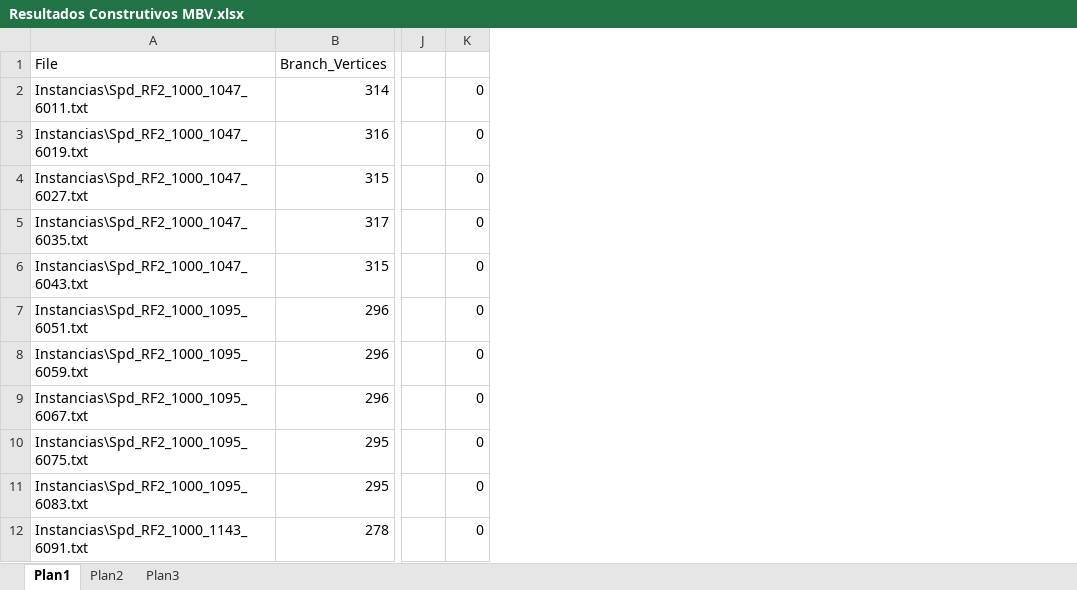
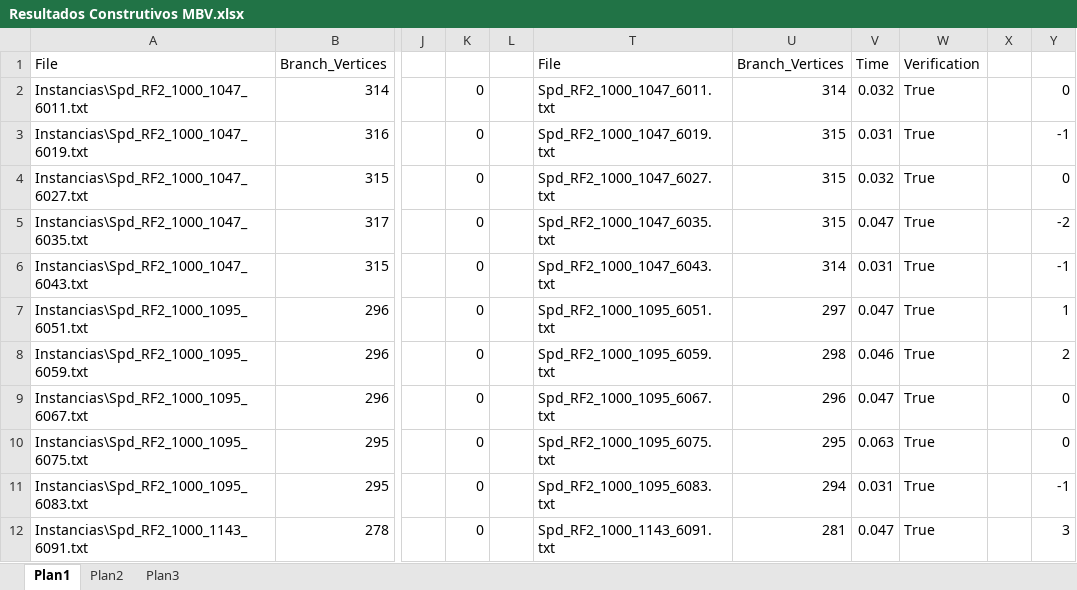
Before and after one commit to rodrigomafort/ConstrutivosMBV, an Excel workbook: Resultados Construtivos MBV.xlsx, sheet Plan1, drawn as a sheet; only a part is shown, gaps mark what is left out; values as stored, in another font and other column widths than the file's, no borders; the diff names each change by its address in the sheet, - before the commit and + after, or states it on an @@ line.

```diff
--- a/Resultados Construtivos MBV.xlsx (sheet Plan1)
+++ b/Resultados Construtivos MBV.xlsx (sheet Plan1)
+column L, empty
+column T, rows 1-12: File | Spd_RF2_1000_1047_6011.txt | Spd_RF2_1000_1047_6019.txt | Spd_RF2_1000_1047_6027.txt | Spd_RF2_1000_1047_6035.txt | Spd_RF2_1000_1047_6043.txt | Spd_RF2_1000_1095_6051.txt | Spd_RF2_1000_1095_6059.txt | Spd_RF2_1000_1095_6067.txt | Spd_RF2_1000_1095_6075.txt | Spd_RF2_1000_1095_6083.txt | Spd_RF2_1000_1143_6091.txt
+column U, rows 1-12: Branch_Vertices | 314 | 315 | 315 | 315 | 314 | 297 | 298 | 296 | 295 | 294 | 281
+column V, rows 1-12: Time | 0.032 | 0.031 | 0.032 | 0.047 | 0.031 | 0.047 | 0.046 | 0.047 | 0.063 | 0.031 | 0.047
+column W, rows 1-12: Verification | True | True | True | True | True | True | True | True | True | True | True
+column X, empty
+column Y, rows 2-12: 0 | -1 | 0 | -2 | -1 | 1 | 2 | 0 | 0 | -1 | 3
```
Also changed, not shown: sheet Plan2, hidden cells, 11 other files.
